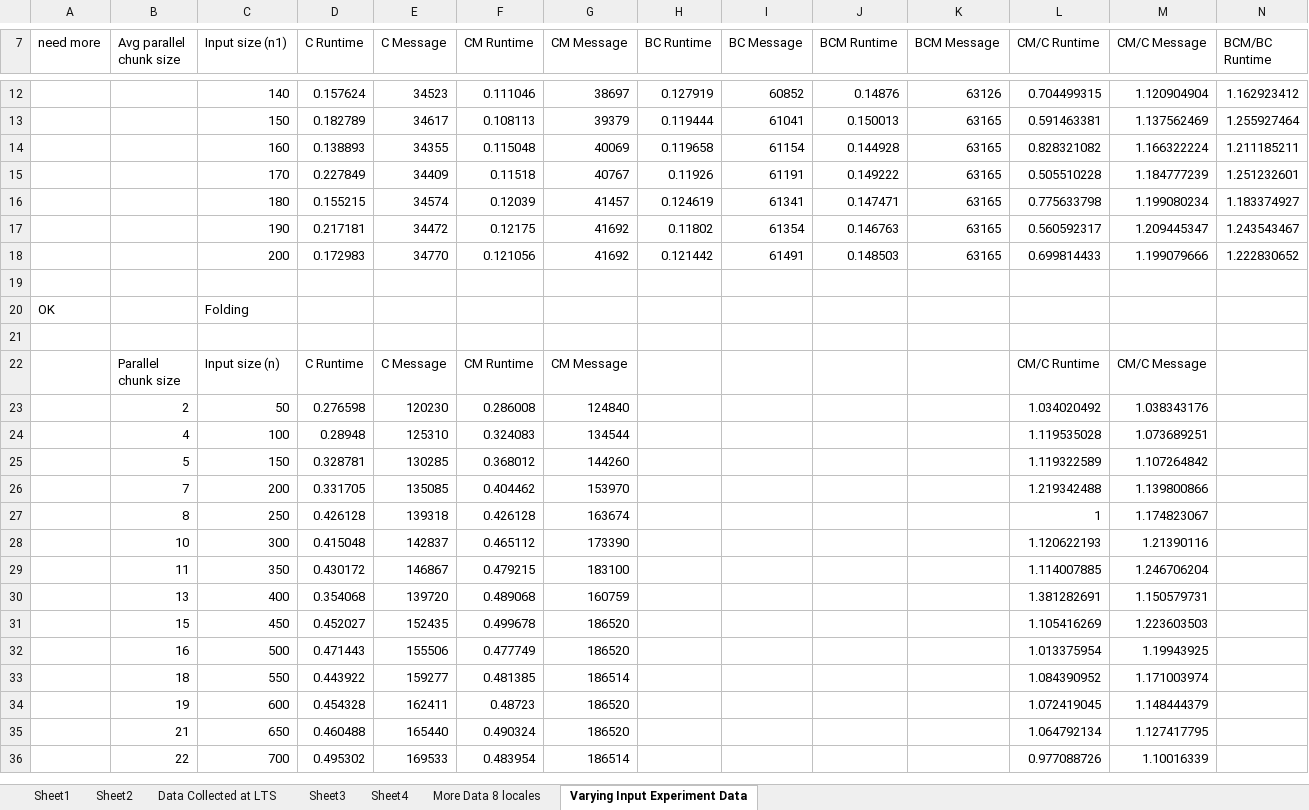
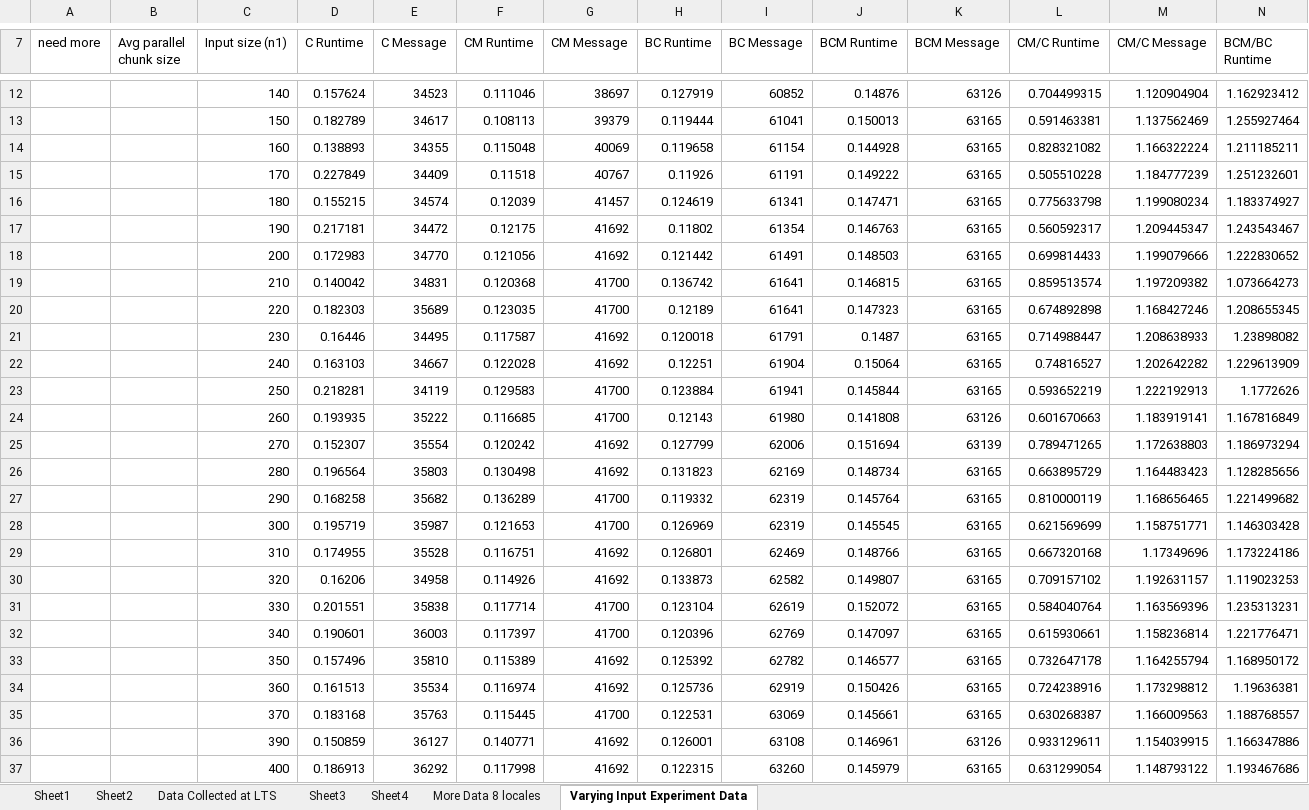
Before and after one commit to aroonsharma1/Chapel_Masters_Work, an Excel workbook: Benchmark Configuration Table.xlsx, sheet Varying Input Experiment Data, drawn as a sheet; only a part is shown, gaps mark what is left out; the shorter side is filled out with more unchanged rows; values as stored, in another font and other column widths than the file's, no borders; charts and pictures not drawn; rows hold the shown columns only; the diff covers the shown part only; the diff names each change by its address in the sheet, - before the commit and + after, or states it on an @@ line.

Commit message:
updated input and blocksize experiments

```diff
--- a/Benchmark Configuration Table.xlsx (sheet Varying Input Experiment Data)
+++ b/Benchmark Configuration Table.xlsx (sheet Varying Input Experiment Data)
+row 19:  |  | 210 | 0.140042 | 34831 | 0.120368 | 41700 | 0.136742 | 61641 | 0.146815 | 63165 | 0.859513574 | 1.197209382 | 1.073664273
+row 20:  |  | 220 | 0.182303 | 35689 | 0.123035 | 41700 | 0.12189 | 61641 | 0.147323 | 63165 | 0.674892898 | 1.168427246 | 1.208655345
+row 21:  |  | 230 | 0.16446 | 34495 | 0.117587 | 41692 | 0.120018 | 61791 | 0.1487 | 63165 | 0.714988447 | 1.208638933 | 1.23898082
+row 22:  |  | 240 | 0.163103 | 34667 | 0.122028 | 41692 | 0.12251 | 61904 | 0.15064 | 63165 | 0.74816527 | 1.202642282 | 1.229613909
+row 23:  |  | 250 | 0.218281 | 34119 | 0.129583 | 41700 | 0.123884 | 61941 | 0.145844 | 63165 | 0.593652219 | 1.222192913 | 1.1772626
+row 24:  |  | 260 | 0.193935 | 35222 | 0.116685 | 41700 | 0.12143 | 61980 | 0.141808 | 63126 | 0.601670663 | 1.183919141 | 1.167816849
+row 25:  |  | 270 | 0.152307 | 35554 | 0.120242 | 41692 | 0.127799 | 62006 | 0.151694 | 63139 | 0.789471265 | 1.172638803 | 1.186973294
+row 26:  |  | 280 | 0.196564 | 35803 | 0.130498 | 41692 | 0.131823 | 62169 | 0.148734 | 63165 | 0.663895729 | 1.164483423 | 1.128285656
+row 27:  |  | 290 | 0.168258 | 35682 | 0.136289 | 41700 | 0.119332 | 62319 | 0.145764 | 63165 | 0.810000119 | 1.168656465 | 1.221499682
+row 28:  |  | 300 | 0.195719 | 35987 | 0.121653 | 41700 | 0.126969 | 62319 | 0.145545 | 63165 | 0.621569699 | 1.158751771 | 1.146303428
+row 29:  |  | 310 | 0.174955 | 35528 | 0.116751 | 41692 | 0.126801 | 62469 | 0.148766 | 63165 | 0.667320168 | 1.17349696 | 1.173224186
+row 30:  |  | 320 | 0.16206 | 34958 | 0.114926 | 41692 | 0.133873 | 62582 | 0.149807 | 63165 | 0.709157102 | 1.192631157 | 1.119023253
+row 31:  |  | 330 | 0.201551 | 35838 | 0.117714 | 41700 | 0.123104 | 62619 | 0.152072 | 63165 | 0.584040764 | 1.163569396 | 1.235313231
+row 32:  |  | 340 | 0.190601 | 36003 | 0.117397 | 41700 | 0.120396 | 62769 | 0.147097 | 63165 | 0.615930661 | 1.158236814 | 1.221776471
+row 33:  |  | 350 | 0.157496 | 35810 | 0.115389 | 41692 | 0.125392 | 62782 | 0.146577 | 63165 | 0.732647178 | 1.164255794 | 1.168950172
+row 34:  |  | 360 | 0.161513 | 35534 | 0.116974 | 41692 | 0.125736 | 62919 | 0.150426 | 63165 | 0.724238916 | 1.173298812 | 1.19636381
+row 35:  |  | 370 | 0.183168 | 35763 | 0.115445 | 41700 | 0.122531 | 63069 | 0.145661 | 63165 | 0.630268387 | 1.166009563 | 1.188768557
+row 36:  |  | 390 | 0.150859 | 36127 | 0.140771 | 41692 | 0.126001 | 63108 | 0.146961 | 63126 | 0.933129611 | 1.154039915 | 1.166347886
+row 37:  |  | 400 | 0.186913 | 36292 | 0.117998 | 41692 | 0.122315 | 63260 | 0.145979 | 63165 | 0.631299054 | 1.148793122 | 1.193467686
```
Also changed, not shown: 20 added rows elsewhere in this sheet, charts or pictures, 3 other files.
